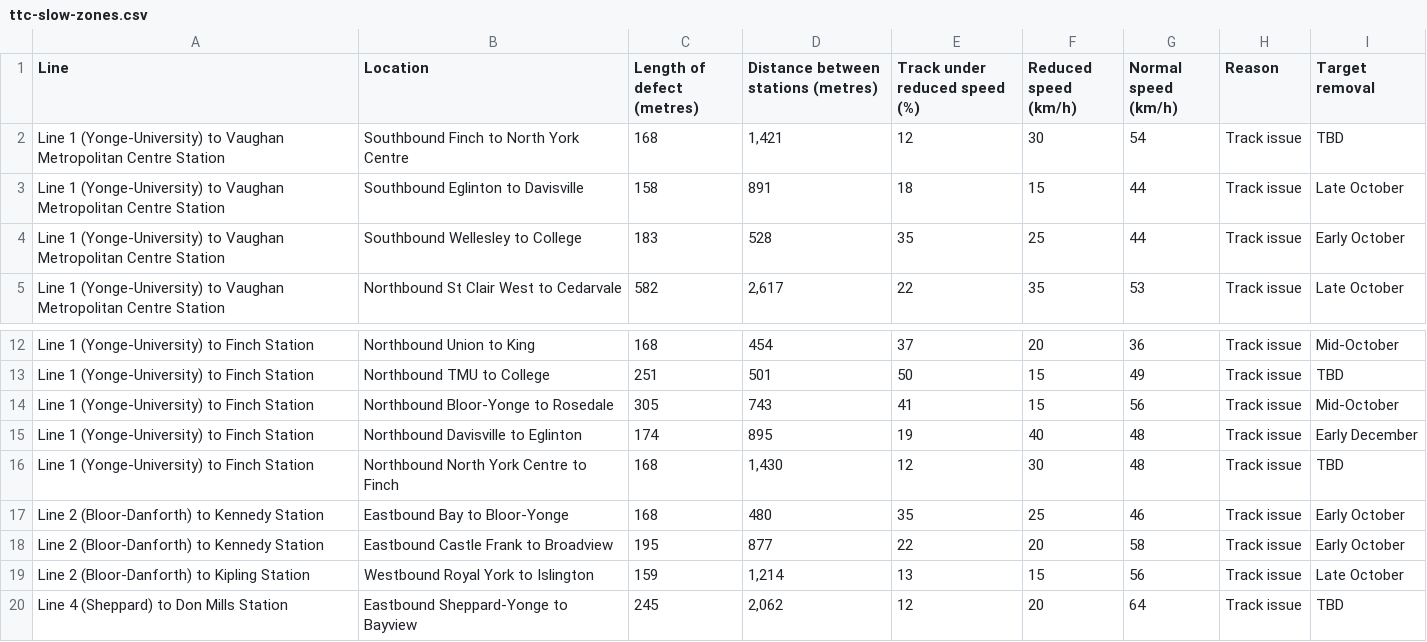
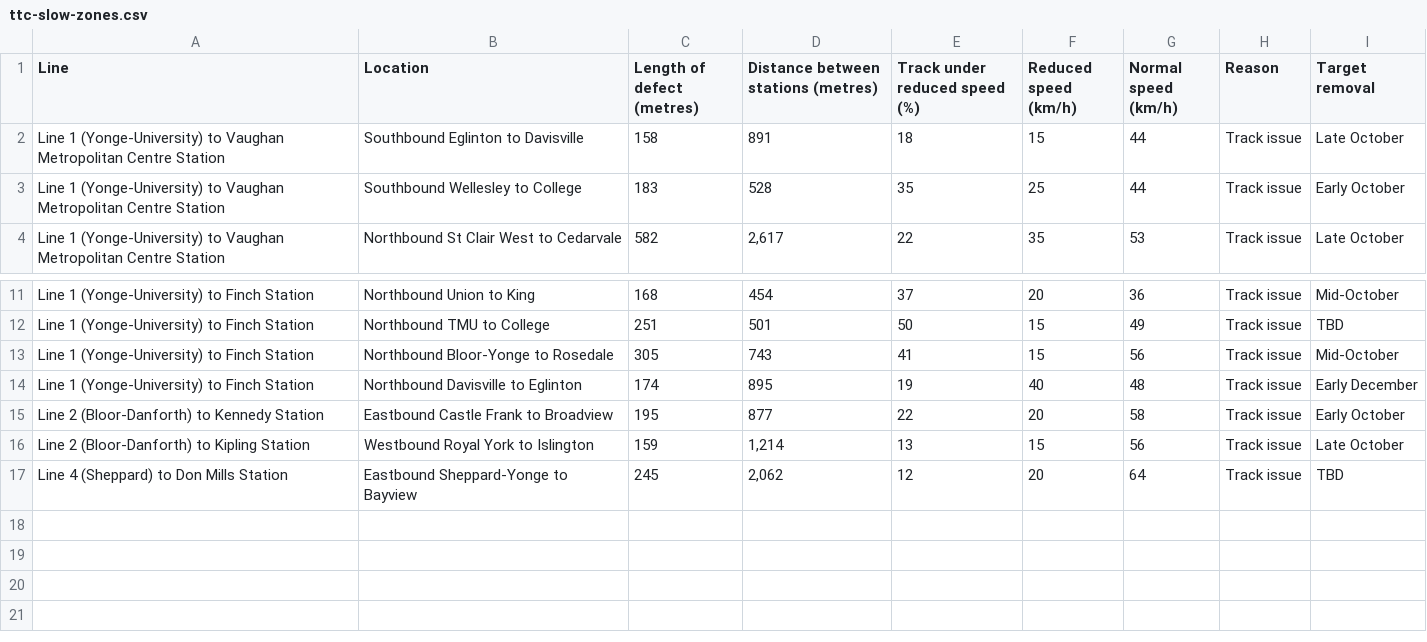
Before and after one commit to thomassth/to-bus-stations, a CSV file: data/ttc/slow-zone/ttc-slow-zones.csv, drawn as a sheet; only a part is shown, gaps mark what is left out; the diff names each change by its address in the sheet, - before the commit and + after, or states it on an @@ line.

```diff
--- a/data/ttc/slow-zone/ttc-slow-zones.csv
+++ b/data/ttc/slow-zone/ttc-slow-zones.csv
-row 2: Line 1 (Yonge-University) to Vaughan Metropolitan Centre Station | Southbound Finch to North York Centre | 168 | 1,421 | 12 | 30 | 54 | Track issue | TBD
-row 16: Line 1 (Yonge-University) to Finch Station | Northbound North York Centre to Finch | 168 | 1,430 | 12 | 30 | 48 | Track issue | TBD
-row 17: Line 2 (Bloor-Danforth) to Kennedy Station | Eastbound Bay to Bloor-Yonge | 168 | 480 | 35 | 25 | 46 | Track issue | Early October
```
